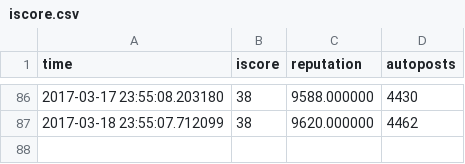
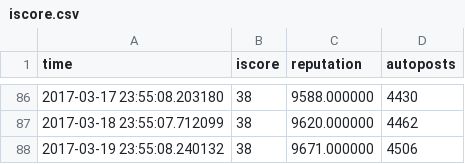
Before and after one commit to eaott/imgurbot, a CSV file: iscore.csv, drawn as a sheet; only a part is shown, gaps mark what is left out; the diff names each change by its address in the sheet, - before the commit and + after, or states it on an @@ line.

Commit message:
adding data to iscore.csv Sun 19 Mar 23:55:08 CDT 2017

```diff
--- a/iscore.csv
+++ b/iscore.csv
+row 88: 2017-03-19 23:55:08.240132 | 38 | 9671.000000 | 4506
```
